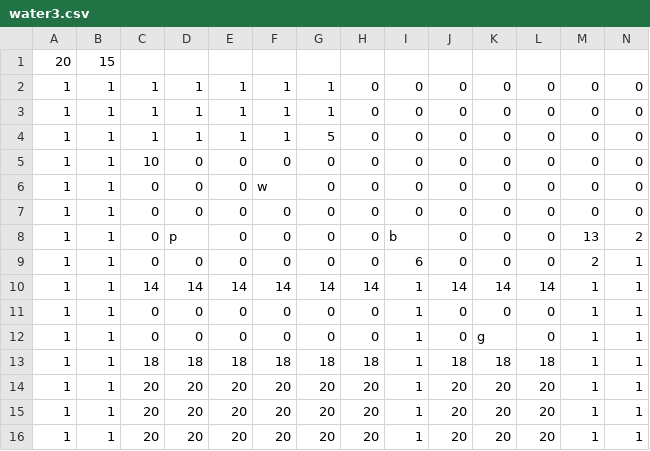
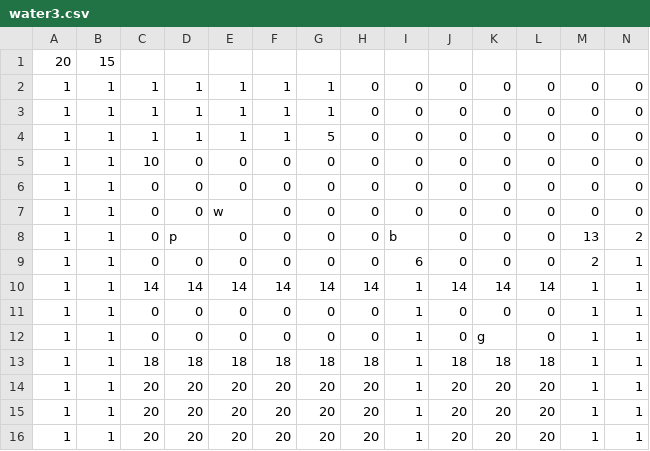
Before and after one commit to TeamTrickle/Trickle, a CSV file: trickleLibrary/OG2D/data/map/water3.csv, drawn as a sheet; only a part is shown; removed rows and columns are numbered as before the commit, all else as after; rows hold the shown columns only; the diff names each change by its address in the sheet, - before the commit and + after, or states it on an @@ line.

```diff
--- a/trickleLibrary/OG2D/data/map/water3.csv
+++ b/trickleLibrary/OG2D/data/map/water3.csv
-row 6: 1 | 1 | 0 | 0 | 0 | w | 0 | 0 | 0 | 0 | 0 | 0 | 0 | 0
+row 7: 1 | 1 | 0 | 0 | w | 0 | 0 | 0 | 0 | 0 | 0 | 0 | 0 | 0
```
Also changed, not shown: trickleLibrary/OG2D/data/map/water2.csv, trickleLibrary/OG2D/data/map/water4.csv, 4 other files.
